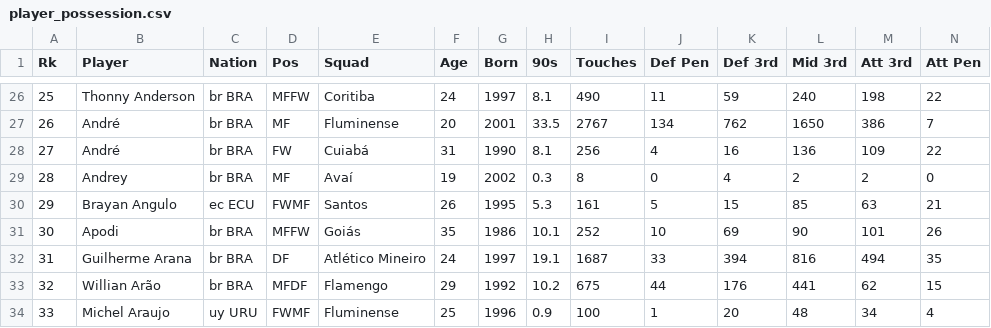
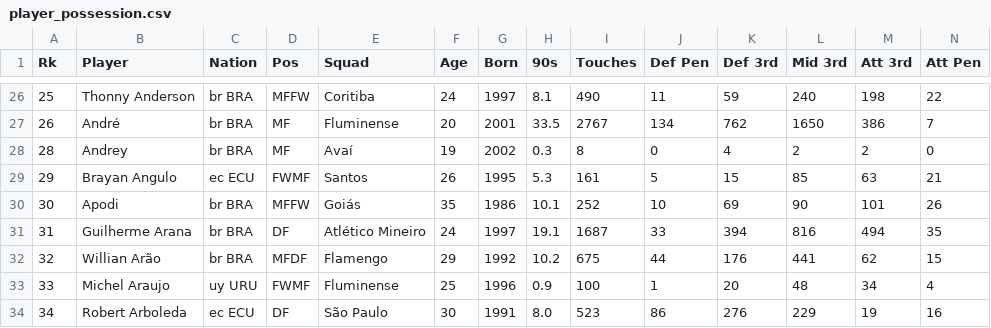
Before and after one commit to paduathiago/Data-Science-Applied-to-Soccer, a CSV file: data/player_data_BRA1_2022/player_possession.csv, drawn as a sheet; only a part is shown, gaps mark what is left out; the shorter side is filled out with more unchanged rows; rows hold the shown columns only; the diff names each change by its address in the sheet, - before the commit and + after, or states it on an @@ line.

```diff
--- a/data/player_data_BRA1_2022/player_possession.csv
+++ b/data/player_data_BRA1_2022/player_possession.csv
-row 28: 27 | André | br BRA | FW | Cuiabá | 31 | 1990 | 8.1 | 256 | 4 | 16 | 136 | 109 | 22
```
Also changed, not shown: data/player_data_BRA1_2022/player_defensive.csv, data/player_data_BRA1_2022/player_passing.csv, 2 other files.
